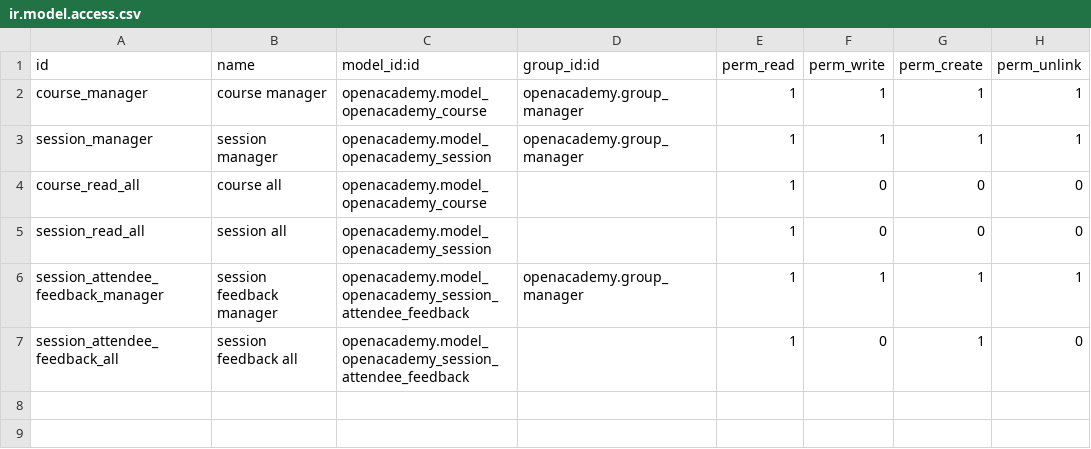
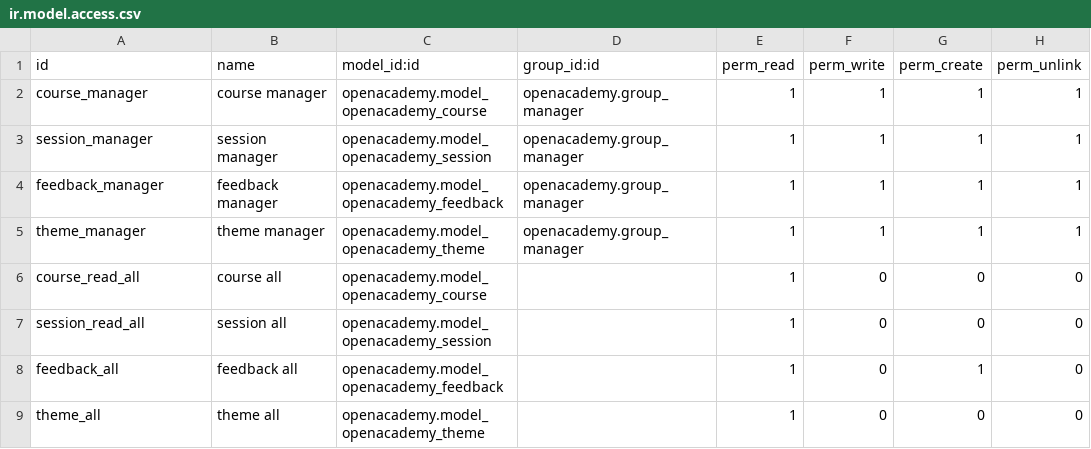
Before and after one commit to odoo/technical-training, a CSV file: 26-kanban-dashboard/openacademy/security/ir.model.access.csv, drawn as a sheet.

Commit message:
[FIX] 26-kanban-dashboard: xml ids of models

```diff
--- a/26-kanban-dashboard/openacademy/security/ir.model.access.csv
+++ b/26-kanban-dashboard/openacademy/security/ir.model.access.csv
@@ -3,5 +3,7 @@ course_manager,course manager,openacademy.model_openacademy_course,openacademy.g
 session_manager,session manager,openacademy.model_openacademy_session,openacademy.group_manager,1,1,1,1
+feedback_manager,feedback manager,openacademy.model_openacademy_feedback,openacademy.group_manager,1,1,1,1
+theme_manager,theme manager,openacademy.model_openacademy_theme,openacademy.group_manager,1,1,1,1
 course_read_all,course all,openacademy.model_openacademy_course,,1,0,0,0
 session_read_all,session all,openacademy.model_openacademy_session,,1,0,0,0
-session_attendee_feedback_manager,session feedback manager,openacademy.model_openacademy_session_attendee_feedback,openacademy.group_manager,1,1,1,1
-session_attendee_feedback_all,session feedback all,openacademy.model_openacademy_session_attendee_feedback,,1,0,1,0
+feedback_all,feedback all,openacademy.model_openacademy_feedback,,1,0,1,0
+theme_all,theme all,openacademy.model_openacademy_theme,,1,0,0,0
```
Also changed, not shown: 1 other file.
